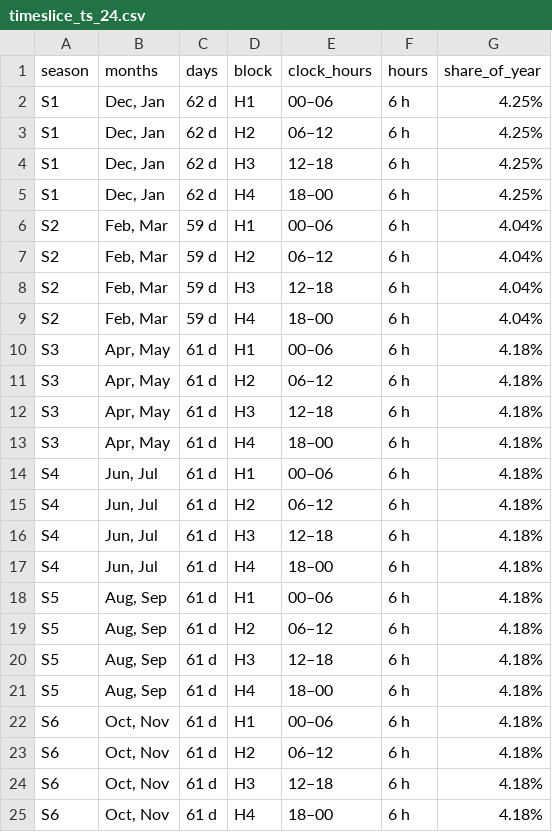
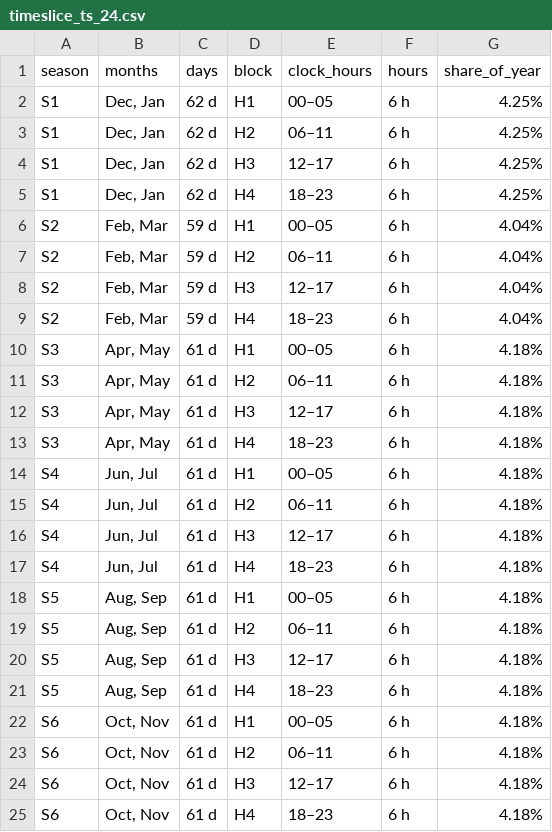
Before and after one commit to kanors-emr/Kinesys-documentation, a CSV file: source/pages/tables/timeslice_ts_24.csv, drawn as a sheet.

```diff
--- a/source/pages/tables/timeslice_ts_24.csv
+++ b/source/pages/tables/timeslice_ts_24.csv
@@ -1,25 +1,25 @@
 season,months,days,block,clock_hours,hours,share_of_year
-S1,"Dec, Jan",62 d,H1,00–06,6 h,4.25%
-S1,"Dec, Jan",62 d,H2,06–12,6 h,4.25%
-S1,"Dec, Jan",62 d,H3,12–18,6 h,4.25%
-S1,"Dec, Jan",62 d,H4,18–00,6 h,4.25%
-S2,"Feb, Mar",59 d,H1,00–06,6 h,4.04%
-S2,"Feb, Mar",59 d,H2,06–12,6 h,4.04%
-S2,"Feb, Mar",59 d,H3,12–18,6 h,4.04%
-S2,"Feb, Mar",59 d,H4,18–00,6 h,4.04%
-S3,"Apr, May",61 d,H1,00–06,6 h,4.18%
-S3,"Apr, May",61 d,H2,06–12,6 h,4.18%
-S3,"Apr, May",61 d,H3,12–18,6 h,4.18%
-S3,"Apr, May",61 d,H4,18–00,6 h,4.18%
-S4,"Jun, Jul",61 d,H1,00–06,6 h,4.18%
-S4,"Jun, Jul",61 d,H2,06–12,6 h,4.18%
-S4,"Jun, Jul",61 d,H3,12–18,6 h,4.18%
-S4,"Jun, Jul",61 d,H4,18–00,6 h,4.18%
-S5,"Aug, Sep",61 d,H1,00–06,6 h,4.18%
-S5,"Aug, Sep",61 d,H2,06–12,6 h,4.18%
-S5,"Aug, Sep",61 d,H3,12–18,6 h,4.18%
-S5,"Aug, Sep",61 d,H4,18–00,6 h,4.18%
-S6,"Oct, Nov",61 d,H1,00–06,6 h,4.18%
-S6,"Oct, Nov",61 d,H2,06–12,6 h,4.18%
-S6,"Oct, Nov",61 d,H3,12–18,6 h,4.18%
-S6,"Oct, Nov",61 d,H4,18–00,6 h,4.18%
+S1,"Dec, Jan",62 d,H1,00–05,6 h,4.25%
+S1,"Dec, Jan",62 d,H2,06–11,6 h,4.25%
+S1,"Dec, Jan",62 d,H3,12–17,6 h,4.25%
+S1,"Dec, Jan",62 d,H4,18–23,6 h,4.25%
+S2,"Feb, Mar",59 d,H1,00–05,6 h,4.04%
+S2,"Feb, Mar",59 d,H2,06–11,6 h,4.04%
+S2,"Feb, Mar",59 d,H3,12–17,6 h,4.04%
+S2,"Feb, Mar",59 d,H4,18–23,6 h,4.04%
+S3,"Apr, May",61 d,H1,00–05,6 h,4.18%
+S3,"Apr, May",61 d,H2,06–11,6 h,4.18%
+S3,"Apr, May",61 d,H3,12–17,6 h,4.18%
+S3,"Apr, May",61 d,H4,18–23,6 h,4.18%
+S4,"Jun, Jul",61 d,H1,00–05,6 h,4.18%
+S4,"Jun, Jul",61 d,H2,06–11,6 h,4.18%
+S4,"Jun, Jul",61 d,H3,12–17,6 h,4.18%
+S4,"Jun, Jul",61 d,H4,18–23,6 h,4.18%
+S5,"Aug, Sep",61 d,H1,00–05,6 h,4.18%
+S5,"Aug, Sep",61 d,H2,06–11,6 h,4.18%
+S5,"Aug, Sep",61 d,H3,12–17,6 h,4.18%
+S5,"Aug, Sep",61 d,H4,18–23,6 h,4.18%
+S6,"Oct, Nov",61 d,H1,00–05,6 h,4.18%
+S6,"Oct, Nov",61 d,H2,06–11,6 h,4.18%
+S6,"Oct, Nov",61 d,H3,12–17,6 h,4.18%
+S6,"Oct, Nov",61 d,H4,18–23,6 h,4.18%
```
Also changed, not shown: source/pages/tables/timeslice_ts_12.csv, source/pages/tables/timeslice_ts_36.csv, 6 other files.
